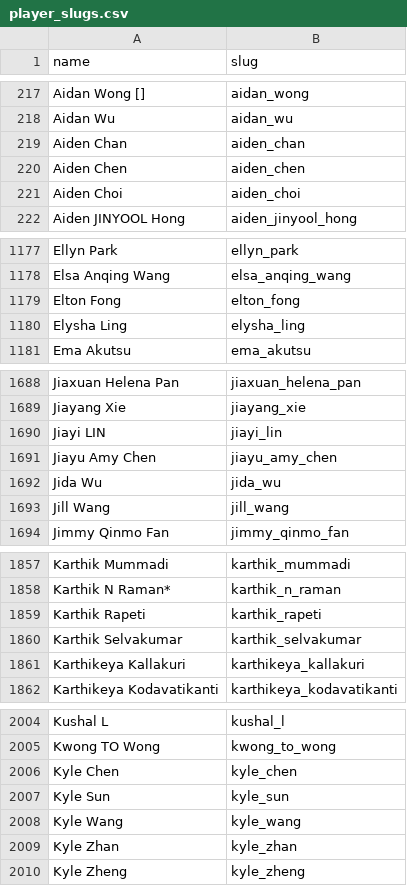
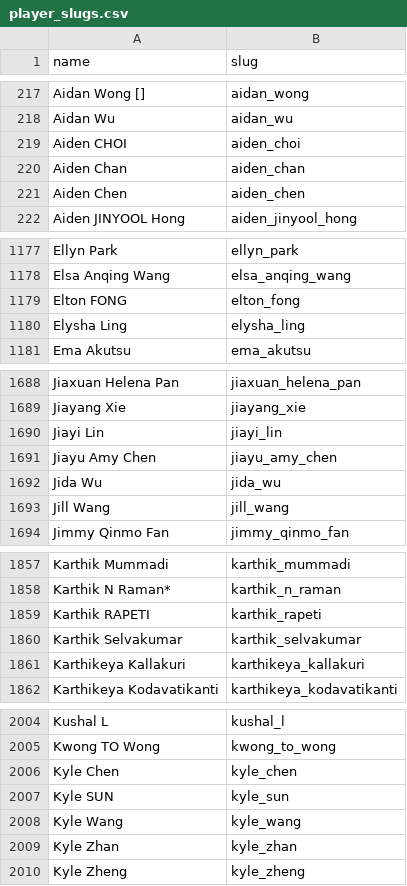
Before and after one commit to TheTaoOfGit/USJuniorBadmintonRanking, a CSV file: data/player_slugs.csv, drawn as a sheet; only a part is shown, gaps mark what is left out; the diff covers the shown part only.

```diff
--- a/data/player_slugs.csv
+++ b/data/player_slugs.csv
@@ -218,5 +218,5 @@ Aidan Wong [],aidan_wong
 Aidan Wu,aidan_wu
+Aiden CHOI,aiden_choi
 Aiden Chan,aiden_chan
 Aiden Chen,aiden_chen
-Aiden Choi,aiden_choi
 Aiden JINYOOL Hong,aiden_jinyool_hong
@@ -1178,3 +1178,3 @@ Ellyn Park,ellyn_park
 Elsa Anqing Wang,elsa_anqing_wang
-Elton Fong,elton_fong
+Elton FONG,elton_fong
 Elysha Ling,elysha_ling
@@ -1689,3 +1689,3 @@ Jiaxuan Helena Pan,jiaxuan_helena_pan
 Jiayang Xie,jiayang_xie
-Jiayi LIN,jiayi_lin
+Jiayi Lin,jiayi_lin
 Jiayu Amy Chen,jiayu_amy_chen
@@ -1858,3 +1858,3 @@ Karthik Mummadi,karthik_mummadi
 Karthik N Raman*,karthik_n_raman
-Karthik Rapeti,karthik_rapeti
+Karthik RAPETI,karthik_rapeti
 Karthik Selvakumar,karthik_selvakumar
@@ -2006,3 +2006,3 @@ Kwong TO Wong,kwong_to_wong
 Kyle Chen,kyle_chen
-Kyle Sun,kyle_sun
+Kyle SUN,kyle_sun
 Kyle Wang,kyle_wang
```
Also changed, not shown: 4 edited cells elsewhere in this file, 28 other files.
